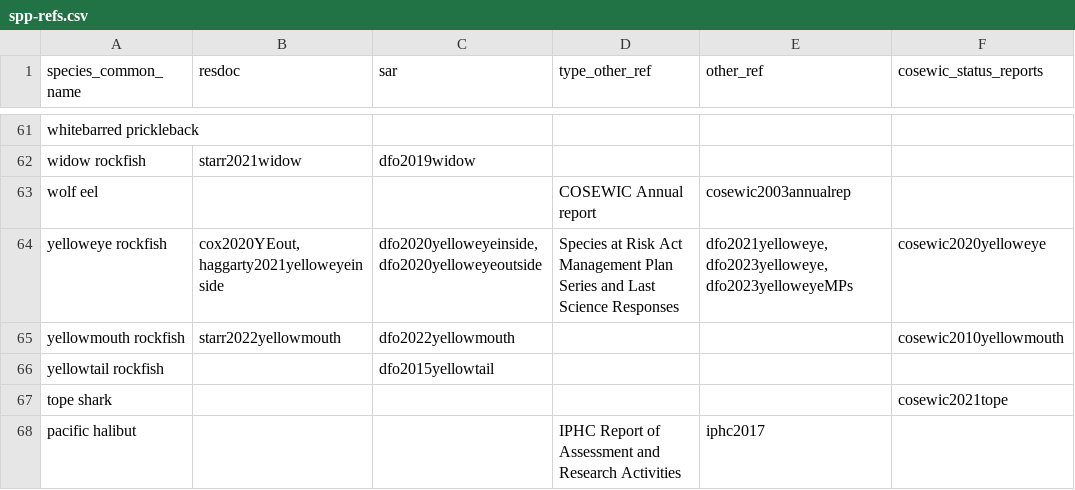
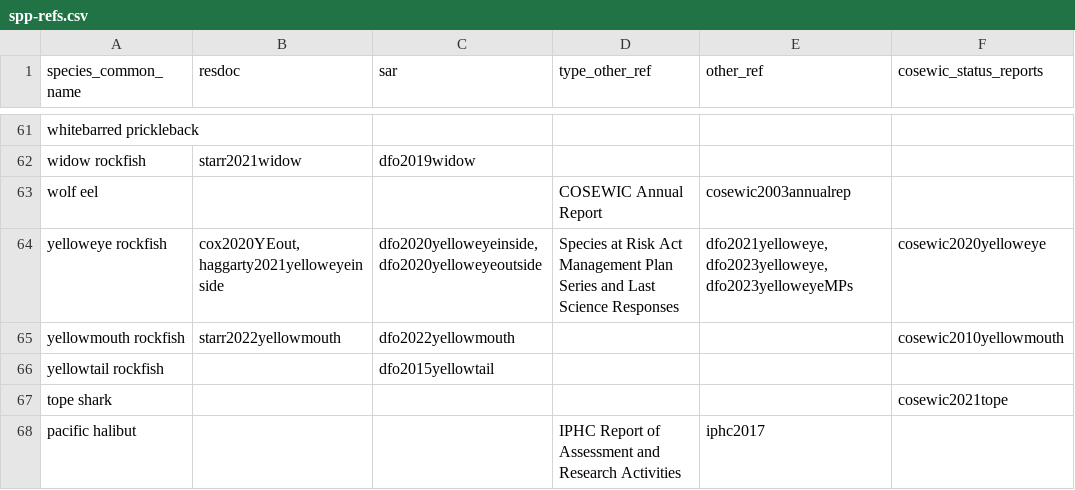
Before and after one commit to pbs-assess/gfsynopsis, a CSV file: report/spp-refs.csv, drawn as a sheet; only a part is shown, gaps mark what is left out.

Commit message:
fix typo

```diff
--- a/report/spp-refs.csv
+++ b/report/spp-refs.csv
@@ -62,3 +62,3 @@ whitebarred prickleback,,,,,
 widow rockfish,starr2021widow,dfo2019widow,,,
-wolf eel,,,COSEWIC Annual report,cosewic2003annualrep,
+wolf eel,,,COSEWIC Annual Report,cosewic2003annualrep,
 yelloweye rockfish,"cox2020YEout, haggarty2021yelloweyeinside","dfo2020yelloweyeinside, dfo2020yelloweyeoutside","Species at Risk Act Management Plan Series and Last Science Responses","dfo2021yelloweye, dfo2023yelloweye, dfo2023yelloweyeMPs",cosewic2020yelloweye
```
